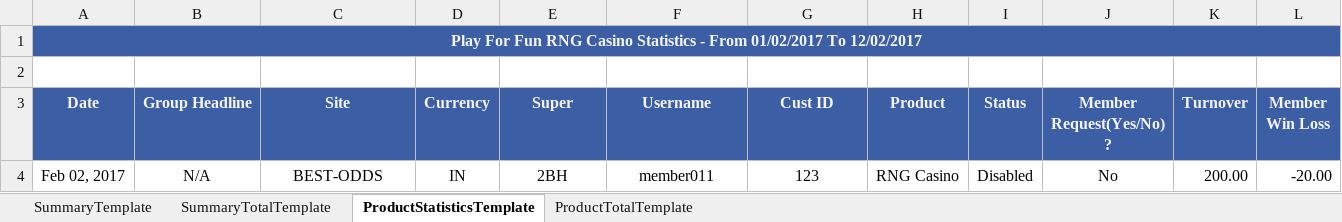
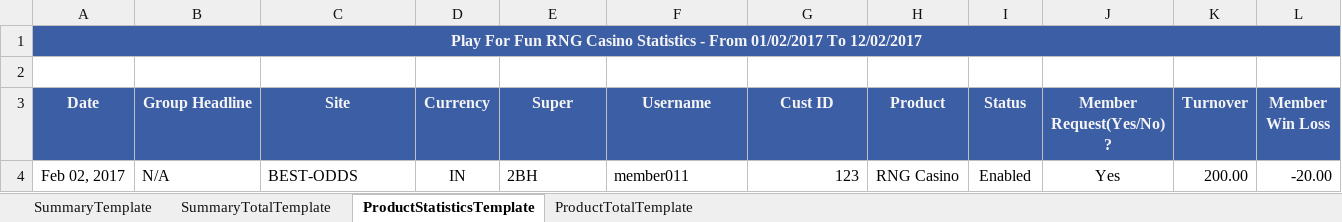
Before and after one commit to starixvn/new-accounting-portal_nap-universal-reports, an Excel workbook: src/UniversalReports.Sites/ExcelTemplate/PlayForFun/Summary.xlsx, sheet ProductStatisticsTemplate, drawn as a sheet; only a part is shown; values as stored, in another font and other column widths than the file's, no borders; the diff names each change by its address in the sheet, - before the commit and + after, or states it on an @@ line.

Commit message:
#72640 - Excel Template - Play For Fun

```diff
--- a/src/UniversalReports.Sites/ExcelTemplate/PlayForFun/Summary.xlsx (sheet ProductStatisticsTemplate)
+++ b/src/UniversalReports.Sites/ExcelTemplate/PlayForFun/Summary.xlsx (sheet ProductStatisticsTemplate)
-B4:C4 alignment: center
+B4:C4 alignment: left
-E4:F4 alignment: center
+E4:F4 alignment: left
-G4 alignment: center
+G4 alignment: right
-I4 (Status): Disabled
+I4 (Status): Enabled
-J4 (Member Request(Yes/No) ?): No
+J4 (Member Request(Yes/No) ?): Yes
```
Also changed, not shown: sheet ProductTotalTemplate, sheet SummaryTotalTemplate, 24 other files.
